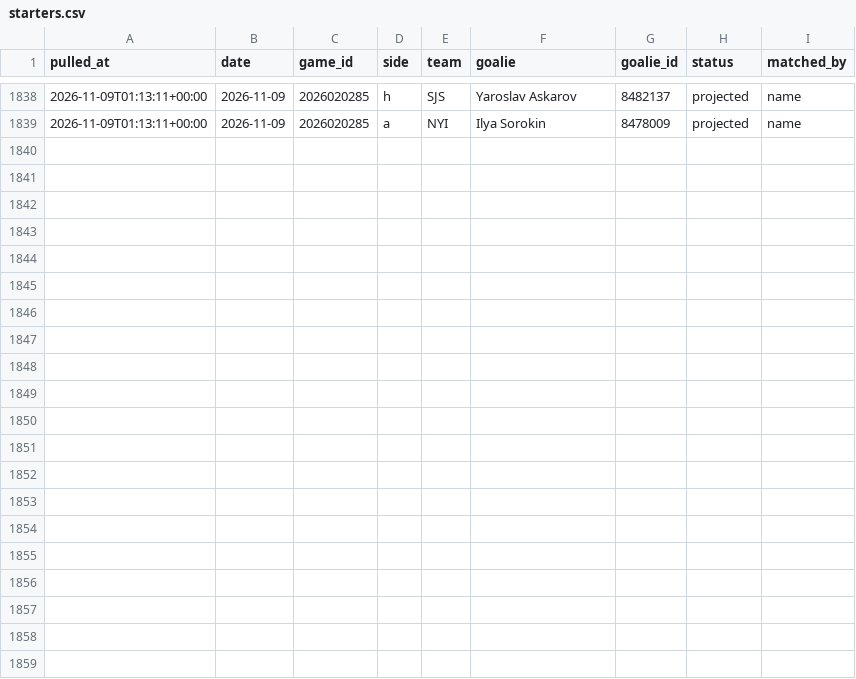
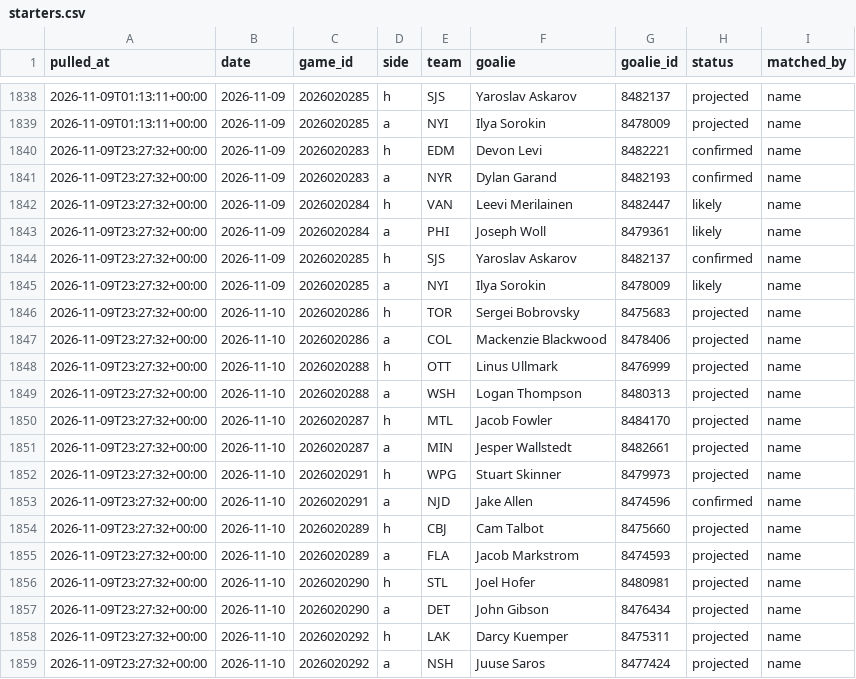
Before and after one commit to shawnmcgee/degenpredicts, a CSV file: data/nhl/starters.csv, drawn as a sheet; only a part is shown, gaps mark what is left out.

```diff
--- a/data/nhl/starters.csv
+++ b/data/nhl/starters.csv
@@ -1839 +1839,21 @@ pulled_at,date,game_id,side,team,goalie,goalie_id,status,matched_by
 2026-11-09T01:13:11+00:00,2026-11-09,2026020285,a,NYI,Ilya Sorokin,8478009,projected,name
+2026-11-09T23:27:32+00:00,2026-11-09,2026020283,h,EDM,Devon Levi,8482221,confirmed,name
+2026-11-09T23:27:32+00:00,2026-11-09,2026020283,a,NYR,Dylan Garand,8482193,confirmed,name
+2026-11-09T23:27:32+00:00,2026-11-09,2026020284,h,VAN,Leevi Merilainen,8482447,likely,name
+2026-11-09T23:27:32+00:00,2026-11-09,2026020284,a,PHI,Joseph Woll,8479361,likely,name
+2026-11-09T23:27:32+00:00,2026-11-09,2026020285,h,SJS,Yaroslav Askarov,8482137,confirmed,name
+2026-11-09T23:27:32+00:00,2026-11-09,2026020285,a,NYI,Ilya Sorokin,8478009,likely,name
+2026-11-09T23:27:32+00:00,2026-11-10,2026020286,h,TOR,Sergei Bobrovsky,8475683,projected,name
+2026-11-09T23:27:32+00:00,2026-11-10,2026020286,a,COL,Mackenzie Blackwood,8478406,projected,name
+2026-11-09T23:27:32+00:00,2026-11-10,2026020288,h,OTT,Linus Ullmark,8476999,projected,name
+2026-11-09T23:27:32+00:00,2026-11-10,2026020288,a,WSH,Logan Thompson,8480313,projected,name
+2026-11-09T23:27:32+00:00,2026-11-10,2026020287,h,MTL,Jacob Fowler,8484170,projected,name
+2026-11-09T23:27:32+00:00,2026-11-10,2026020287,a,MIN,Jesper Wallstedt,8482661,projected,name
+2026-11-09T23:27:32+00:00,2026-11-10,2026020291,h,WPG,Stuart Skinner,8479973,projected,name
+2026-11-09T23:27:32+00:00,2026-11-10,2026020291,a,NJD,Jake Allen,8474596,confirmed,name
+2026-11-09T23:27:32+00:00,2026-11-10,2026020289,h,CBJ,Cam Talbot,8475660,projected,name
+2026-11-09T23:27:32+00:00,2026-11-10,2026020289,a,FLA,Jacob Markstrom,8474593,projected,name
+2026-11-09T23:27:32+00:00,2026-11-10,2026020290,h,STL,Joel Hofer,8480981,projected,name
+2026-11-09T23:27:32+00:00,2026-11-10,2026020290,a,DET,John Gibson,8476434,projected,name
+2026-11-09T23:27:32+00:00,2026-11-10,2026020292,h,LAK,Darcy Kuemper,8475311,projected,name
+2026-11-09T23:27:32+00:00,2026-11-10,2026020292,a,NSH,Juuse Saros,8477424,projected,name
```
Also changed, not shown: data/nhl/picks.csv, data/nhl/snapshots.csv, 3 other files.
